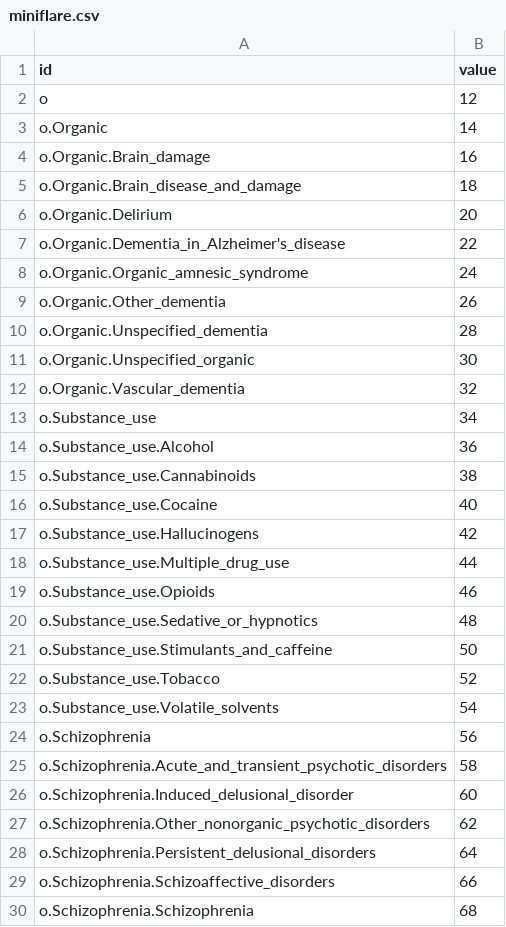
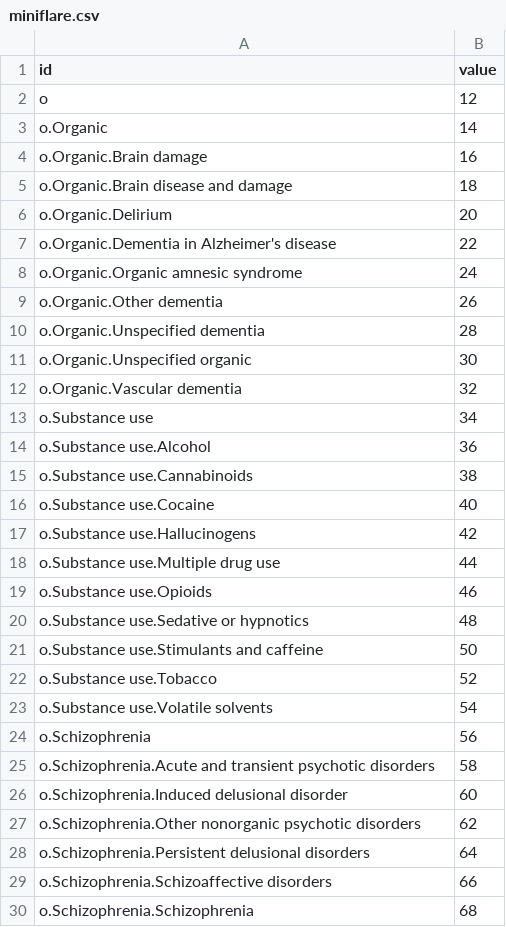
Before and after one commit to holtzy/D3-graph-gallery, a CSV file: DATA/miniflare.csv, drawn as a sheet; only a part is shown; the diff covers the shown part only.

Commit message:
rid of _

```diff
--- a/DATA/miniflare.csv
+++ b/DATA/miniflare.csv
@@ -3,28 +3,28 @@ o,12
 o.Organic,14
-o.Organic.Brain_damage,16
-o.Organic.Brain_disease_and_damage,18
+o.Organic.Brain damage,16
+o.Organic.Brain disease and damage,18
 o.Organic.Delirium,20
-o.Organic.Dementia_in_Alzheimer's_disease,22
-o.Organic.Organic_amnesic_syndrome,24
-o.Organic.Other_dementia,26
-o.Organic.Unspecified_dementia,28
-o.Organic.Unspecified_organic,30
-o.Organic.Vascular_dementia,32
-o.Substance_use,34
-o.Substance_use.Alcohol,36
-o.Substance_use.Cannabinoids,38
-o.Substance_use.Cocaine,40
-o.Substance_use.Hallucinogens,42
-o.Substance_use.Multiple_drug_use,44
-o.Substance_use.Opioids,46
-o.Substance_use.Sedative_or_hypnotics,48
-o.Substance_use.Stimulants_and_caffeine,50
-o.Substance_use.Tobacco,52
-o.Substance_use.Volatile_solvents,54
+o.Organic.Dementia in Alzheimer's disease,22
+o.Organic.Organic amnesic syndrome,24
+o.Organic.Other dementia,26
+o.Organic.Unspecified dementia,28
+o.Organic.Unspecified organic,30
+o.Organic.Vascular dementia,32
+o.Substance use,34
+o.Substance use.Alcohol,36
+o.Substance use.Cannabinoids,38
+o.Substance use.Cocaine,40
+o.Substance use.Hallucinogens,42
+o.Substance use.Multiple drug use,44
+o.Substance use.Opioids,46
+o.Substance use.Sedative or hypnotics,48
+o.Substance use.Stimulants and caffeine,50
+o.Substance use.Tobacco,52
+o.Substance use.Volatile solvents,54
 o.Schizophrenia,56
-o.Schizophrenia.Acute_and_transient_psychotic_disorders,58
-o.Schizophrenia.Induced_delusional_disorder,60
-o.Schizophrenia.Other_nonorganic_psychotic_disorders,62
-o.Schizophrenia.Persistent_delusional_disorders,64
-o.Schizophrenia.Schizoaffective_disorders,66
+o.Schizophrenia.Acute and transient psychotic disorders,58
+o.Schizophrenia.Induced delusional disorder,60
+o.Schizophrenia.Other nonorganic psychotic disorders,62
+o.Schizophrenia.Persistent delusional disorders,64
+o.Schizophrenia.Schizoaffective disorders,66
 o.Schizophrenia.Schizophrenia,68
```
Also changed, not shown: 44 edited cells elsewhere in this file.
